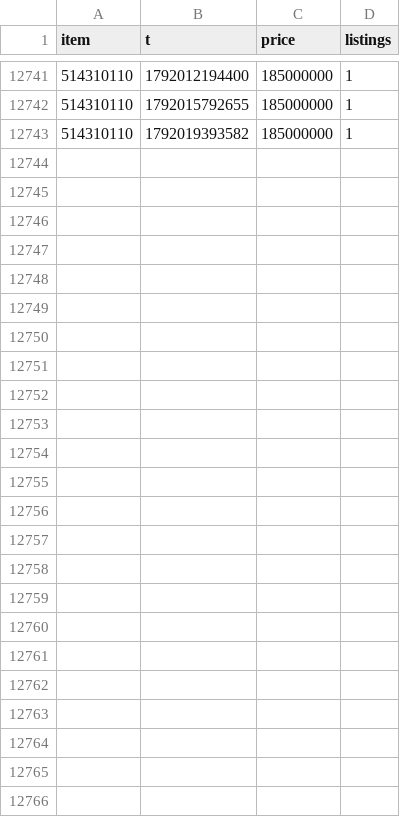
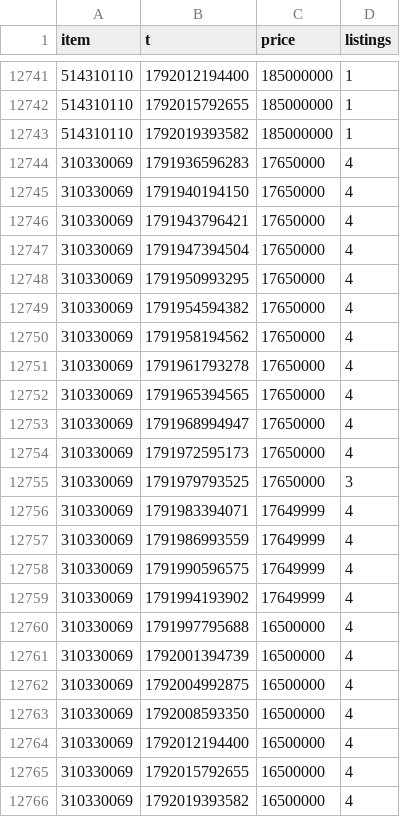
Before and after one commit to Xoudusz/aion2-craft-releases, a CSV file: history/12301/2026-10-14.csv, drawn as a sheet; only a part is shown, gaps mark what is left out.

```diff
--- a/history/12301/2026-10-14.csv
+++ b/history/12301/2026-10-14.csv
@@ -12743 +12743,24 @@ item,t,price,listings
 514310110,1792019393582,185000000,1
+310330069,1791936596283,17650000,4
+310330069,1791940194150,17650000,4
+310330069,1791943796421,17650000,4
+310330069,1791947394504,17650000,4
+310330069,1791950993295,17650000,4
+310330069,1791954594382,17650000,4
+310330069,1791958194562,17650000,4
+310330069,1791961793278,17650000,4
+310330069,1791965394565,17650000,4
+310330069,1791968994947,17650000,4
+310330069,1791972595173,17650000,4
+310330069,1791979793525,17650000,3
+310330069,1791983394071,17649999,4
+310330069,1791986993559,17649999,4
+310330069,1791990596575,17649999,4
+310330069,1791994193902,17649999,4
+310330069,1791997795688,16500000,4
+310330069,1792001394739,16500000,4
+310330069,1792004992875,16500000,4
+310330069,1792008593350,16500000,4
+310330069,1792012194400,16500000,4
+310330069,1792015792655,16500000,4
+310330069,1792019393582,16500000,4
```
Also changed, not shown: history/12301/2026-10-15.csv, history/12301/2026-10-16.csv, 3 other files.
